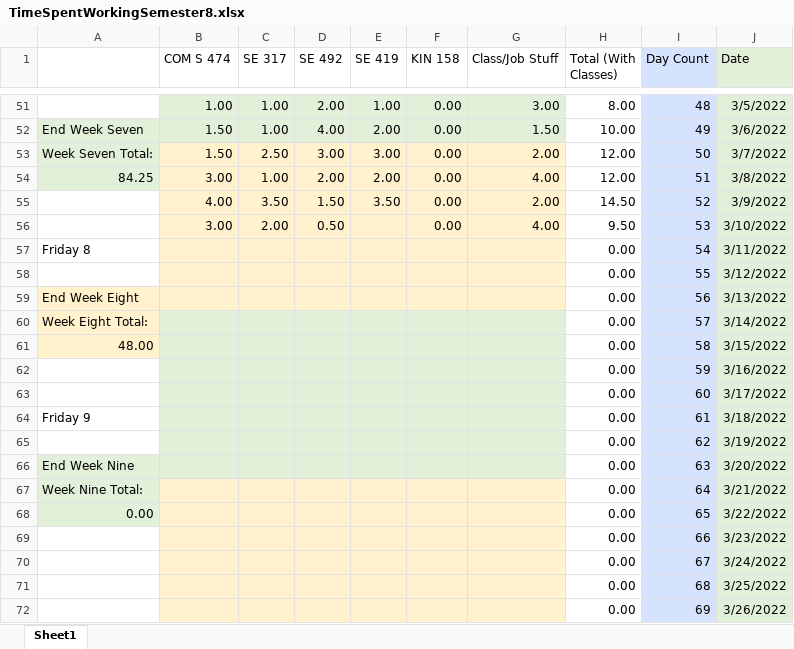
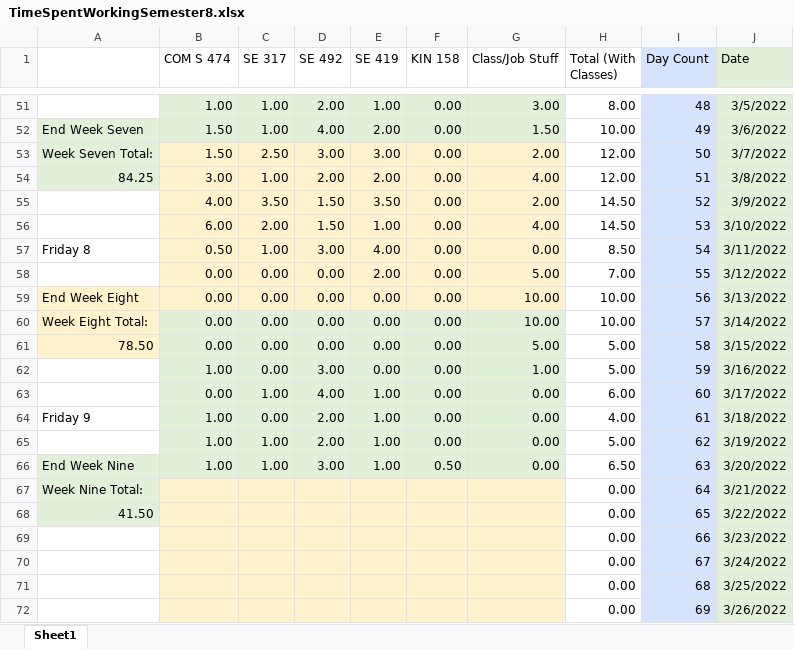
Before and after one commit to mghoskins/mghoskins-Data, an Excel workbook: CollegeSemesterWork/TimeSpentWorkingSemester8.xlsx, sheet Sheet1, drawn as a sheet; only a part is shown, gaps mark what is left out; values as stored, in another font and other column widths than the file's, no borders; charts and pictures and conditional formats not drawn; removed rows and columns are numbered as before the commit, all else as after; the diff covers the shown part only; the diff names each change by its address in the sheet, - before the commit and + after, or states it on an @@ line.

Commit message:
Belated update

```diff
--- a/CollegeSemesterWork/TimeSpentWorkingSemester8.xlsx (sheet Sheet1)
+++ b/CollegeSemesterWork/TimeSpentWorkingSemester8.xlsx (sheet Sheet1)
-B56 (COM S 474): 3.00
+B56 (COM S 474): 6.00
-D56 (SE 492): 0.50
+D56 (SE 492): 1.50
-E56 (SE 419): (empty)
+E56 (SE 419): 1.00
-H56 (Total (With Classes)): 9.50
+H56 (Total (With Classes)): 14.50
-B57 (COM S 474): (empty)
+B57 (COM S 474): 0.50
-C57 (SE 317): (empty)
+C57 (SE 317): 1.00
-D57 (SE 492): (empty)
+D57 (SE 492): 3.00
-E57 (SE 419): (empty)
+E57 (SE 419): 4.00
-F57 (KIN 158): (empty)
+F57 (KIN 158): 0.00
-G57 (Class/Job Stuff): (empty)
+G57 (Class/Job Stuff): 0.00
-H57 (Total (With Classes)): 0.00
+H57 (Total (With Classes)): 8.50
-row 58:  |  |  |  |  |  |  | 0.00 | 55 | 3/12/2022
-row 59: End Week Eight |  |  |  |  |  |  | 0.00 | 56 | 3/13/2022
-row 60: Week Eight Total: |  |  |  |  |  |  | 0.00 | 57 | 3/14/2022
-row 61: 48.00 |  |  |  |  |  |  | 0.00 | 58 | 3/15/2022
-row 62:  |  |  |  |  |  |  | 0.00 | 59 | 3/16/2022
-row 63:  |  |  |  |  |  |  | 0.00 | 60 | 3/17/2022
-row 64: Friday 9 |  |  |  |  |  |  | 0.00 | 61 | 3/18/2022
-row 65:  |  |  |  |  |  |  | 0.00 | 62 | 3/19/2022
-row 66: End Week Nine |  |  |  |  |  |  | 0.00 | 63 | 3/20/2022
+row 58:  | 0.00 | 0.00 | 0.00 | 2.00 | 0.00 | 5.00 | 7.00 | 55 | 3/12/2022
+row 59: End Week Eight | 0.00 | 0.00 | 0.00 | 0.00 | 0.00 | 10.00 | 10.00 | 56 | 3/13/2022
+row 60: Week Eight Total: | 0.00 | 0.00 | 0.00 | 0.00 | 0.00 | 10.00 | 10.00 | 57 | 3/14/2022
+row 61: 78.50 | 0.00 | 0.00 | 0.00 | 0.00 | 0.00 | 5.00 | 5.00 | 58 | 3/15/2022
+row 62:  | 1.00 | 0.00 | 3.00 | 0.00 | 0.00 | 1.00 | 5.00 | 59 | 3/16/2022
+row 63:  | 0.00 | 1.00 | 4.00 | 1.00 | 0.00 | 0.00 | 6.00 | 60 | 3/17/2022
+row 64: Friday 9 | 1.00 | 0.00 | 2.00 | 1.00 | 0.00 | 0.00 | 4.00 | 61 | 3/18/2022
+row 65:  | 1.00 | 1.00 | 2.00 | 1.00 | 0.00 | 0.00 | 5.00 | 62 | 3/19/2022
+row 66: End Week Nine | 1.00 | 1.00 | 3.00 | 1.00 | 0.50 | 0.00 | 6.50 | 63 | 3/20/2022
-A68: 0.00
+A68: 41.50
```
Also changed, not shown: 1 added row, 1 removed row and 1 edited cell elsewhere in this sheet, charts or pictures.
